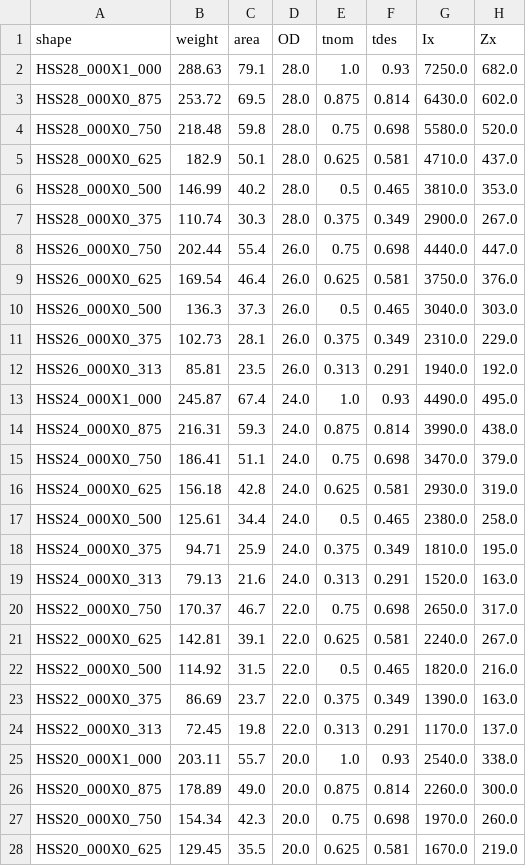
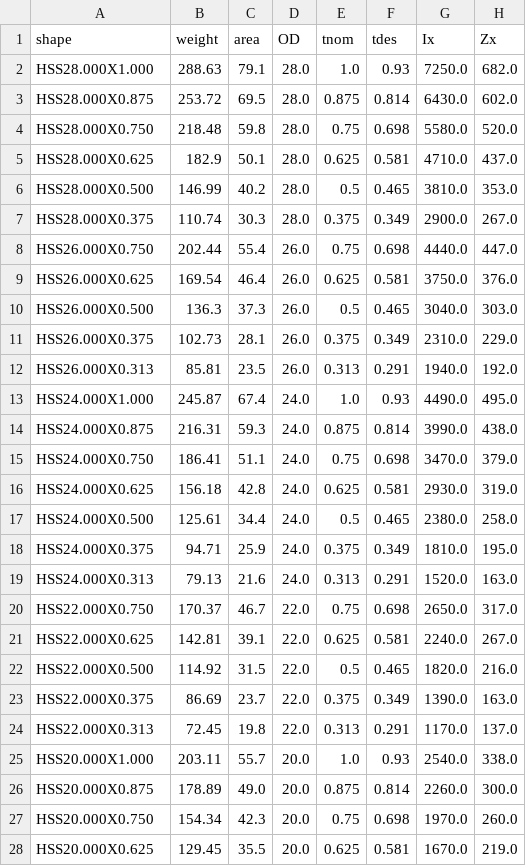
Before and after one commit to co1emi11er2/AISCSteel.jl, a CSV file: data/scripts/HSS_R_shapes.csv (was data/shape files/HSS_R_shapes.csv), drawn as a sheet; only a part is shown; the diff covers the shown part only; the diff names each change by its address in the sheet, - before the commit and + after, or states it on an @@ line.

Commit message:
updated steel shape database

```diff
--- a/data/shape files/HSS_R_shapes.csv
+++ b/data/scripts/HSS_R_shapes.csv
-A2 (shape): HSS28_000X1_000
+A2 (shape): HSS28.000X1.000
-A3 (shape): HSS28_000X0_875
+A3 (shape): HSS28.000X0.875
-A4 (shape): HSS28_000X0_750
+A4 (shape): HSS28.000X0.750
-A5 (shape): HSS28_000X0_625
+A5 (shape): HSS28.000X0.625
-A6 (shape): HSS28_000X0_500
+A6 (shape): HSS28.000X0.500
-A7 (shape): HSS28_000X0_375
+A7 (shape): HSS28.000X0.375
-A8 (shape): HSS26_000X0_750
+A8 (shape): HSS26.000X0.750
-A9 (shape): HSS26_000X0_625
+A9 (shape): HSS26.000X0.625
-A10 (shape): HSS26_000X0_500
+A10 (shape): HSS26.000X0.500
-A11 (shape): HSS26_000X0_375
+A11 (shape): HSS26.000X0.375
-A12 (shape): HSS26_000X0_313
+A12 (shape): HSS26.000X0.313
-A13 (shape): HSS24_000X1_000
+A13 (shape): HSS24.000X1.000
-A14 (shape): HSS24_000X0_875
+A14 (shape): HSS24.000X0.875
-A15 (shape): HSS24_000X0_750
+A15 (shape): HSS24.000X0.750
-A16 (shape): HSS24_000X0_625
+A16 (shape): HSS24.000X0.625
-A17 (shape): HSS24_000X0_500
+A17 (shape): HSS24.000X0.500
-A18 (shape): HSS24_000X0_375
+A18 (shape): HSS24.000X0.375
-A19 (shape): HSS24_000X0_313
+A19 (shape): HSS24.000X0.313
-A20 (shape): HSS22_000X0_750
+A20 (shape): HSS22.000X0.750
-A21 (shape): HSS22_000X0_625
+A21 (shape): HSS22.000X0.625
-A22 (shape): HSS22_000X0_500
+A22 (shape): HSS22.000X0.500
-A23 (shape): HSS22_000X0_375
+A23 (shape): HSS22.000X0.375
-A24 (shape): HSS22_000X0_313
+A24 (shape): HSS22.000X0.313
-A25 (shape): HSS20_000X1_000
+A25 (shape): HSS20.000X1.000
-A26 (shape): HSS20_000X0_875
+A26 (shape): HSS20.000X0.875
-A27 (shape): HSS20_000X0_750
+A27 (shape): HSS20.000X0.750
-A28 (shape): HSS20_000X0_625
+A28 (shape): HSS20.000X0.625
```
Also changed, not shown: 162 edited cells elsewhere in this file, data/scripts/HSS_shapes.csv, data/scripts/PIPE_shapes.csv, 34 other files.
